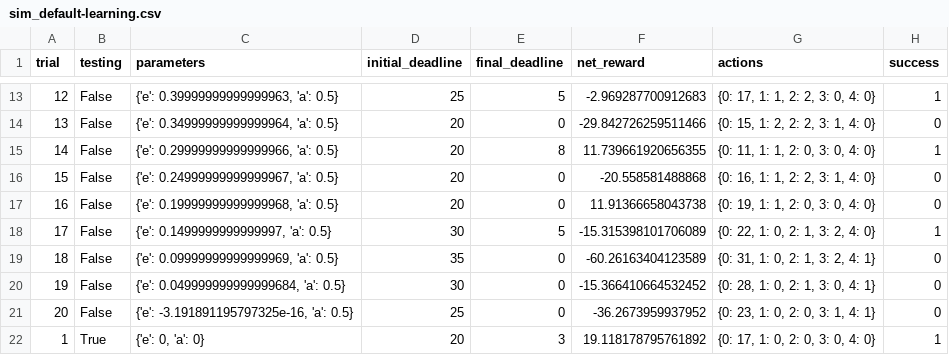
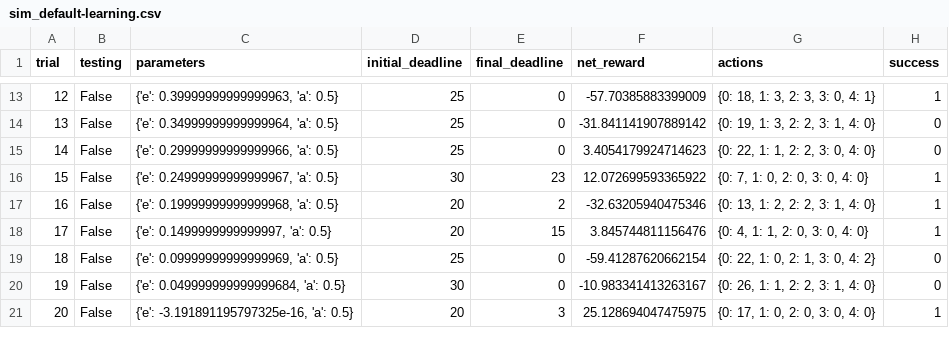
Before and after one commit to booleanhunter/ML-reinforcement-learning, a CSV file: smartcab/logs/sim_default-learning.csv, drawn as a sheet; only a part is shown, gaps mark what is left out; removed rows and columns are numbered as before the commit, all else as after; the diff covers the shown part only; the diff names each change by its address in the sheet, - before the commit and + after, or states it on an @@ line.

```diff
--- a/smartcab/logs/sim_default-learning.csv
+++ b/smartcab/logs/sim_default-learning.csv
-E13 (final_deadline): 5
+E13 (final_deadline): 0
-F13 (net_reward): -2.969287700912683
+F13 (net_reward): -57.70385883399009
-G13 (actions): {0: 17, 1: 1, 2: 2, 3: 0, 4: 0}
+G13 (actions): {0: 18, 1: 3, 2: 3, 3: 0, 4: 1}
-D14 (initial_deadline): 20
+D14 (initial_deadline): 25
-F14 (net_reward): -29.842726259511466
+F14 (net_reward): -31.841141907889142
-G14 (actions): {0: 15, 1: 2, 2: 2, 3: 1, 4: 0}
+G14 (actions): {0: 19, 1: 3, 2: 2, 3: 1, 4: 0}
-row 15: 14 | False | {'e': 0.29999999999999966, 'a': 0.5} | 20 | 8 | 11.739661920656355 | {0: 11, 1: 1, 2: 0, 3: 0, 4: 0} | 1
@@ column A (trial) renumbered between rows 15 and 31 @@
-C15 (parameters): {'e': 0.24999999999999967, 'a': 0.5}
+C15 (parameters): {'e': 0.29999999999999966, 'a': 0.5}
-D15 (initial_deadline): 20
+D15 (initial_deadline): 25
-F15 (net_reward): -20.558581488868
+F15 (net_reward): 3.4054179924714623
-G15 (actions): {0: 16, 1: 1, 2: 2, 3: 1, 4: 0}
+G15 (actions): {0: 22, 1: 1, 2: 2, 3: 0, 4: 0}
+row 16: 15 | False | {'e': 0.24999999999999967, 'a': 0.5} | 30 | 23 | 12.072699593365922 | {0: 7, 1: 0, 2: 0, 3: 0, 4: 0} | 1
-E17 (final_deadline): 0
+E17 (final_deadline): 2
-F17 (net_reward): 11.91366658043738
+F17 (net_reward): -32.63205940475346
-G17 (actions): {0: 19, 1: 1, 2: 0, 3: 0, 4: 0}
+G17 (actions): {0: 13, 1: 2, 2: 2, 3: 1, 4: 0}
-H17 (success): 0
+H17 (success): 1
-D18 (initial_deadline): 30
+D18 (initial_deadline): 20
-E18 (final_deadline): 5
+E18 (final_deadline): 15
-F18 (net_reward): -15.315398101706089
+F18 (net_reward): 3.845744811156476
-G18 (actions): {0: 22, 1: 0, 2: 1, 3: 2, 4: 0}
+G18 (actions): {0: 4, 1: 1, 2: 0, 3: 0, 4: 0}
-D19 (initial_deadline): 35
+D19 (initial_deadline): 25
-F19 (net_reward): -60.26163404123589
+F19 (net_reward): -59.41287620662154
-G19 (actions): {0: 31, 1: 0, 2: 1, 3: 2, 4: 1}
+G19 (actions): {0: 22, 1: 0, 2: 1, 3: 0, 4: 2}
-F20 (net_reward): -15.366410664532452
+F20 (net_reward): -10.983341413263167
-G20 (actions): {0: 28, 1: 0, 2: 1, 3: 0, 4: 1}
+G20 (actions): {0: 26, 1: 1, 2: 2, 3: 1, 4: 0}
-row 21: 20 | False | {'e': -3.191891195797325e-16, 'a': 0.5} | 25 | 0 | -36.2673959937952 | {0: 23, 1: 0, 2: 0, 3: 1, 4: 1} | 0
-B21 (testing): True
+B21 (testing): False
-C21 (parameters): {'e': 0, 'a': 0}
+C21 (parameters): {'e': -3.191891195797325e-16, 'a': 0.5}
-F21 (net_reward): 19.118178795761892
+F21 (net_reward): 25.128694047475975
```
Also changed, not shown: 9 removed rows and 62 edited cells elsewhere in this file, smartcab/logs/sim_improved-learning.csv, 5 other files.
